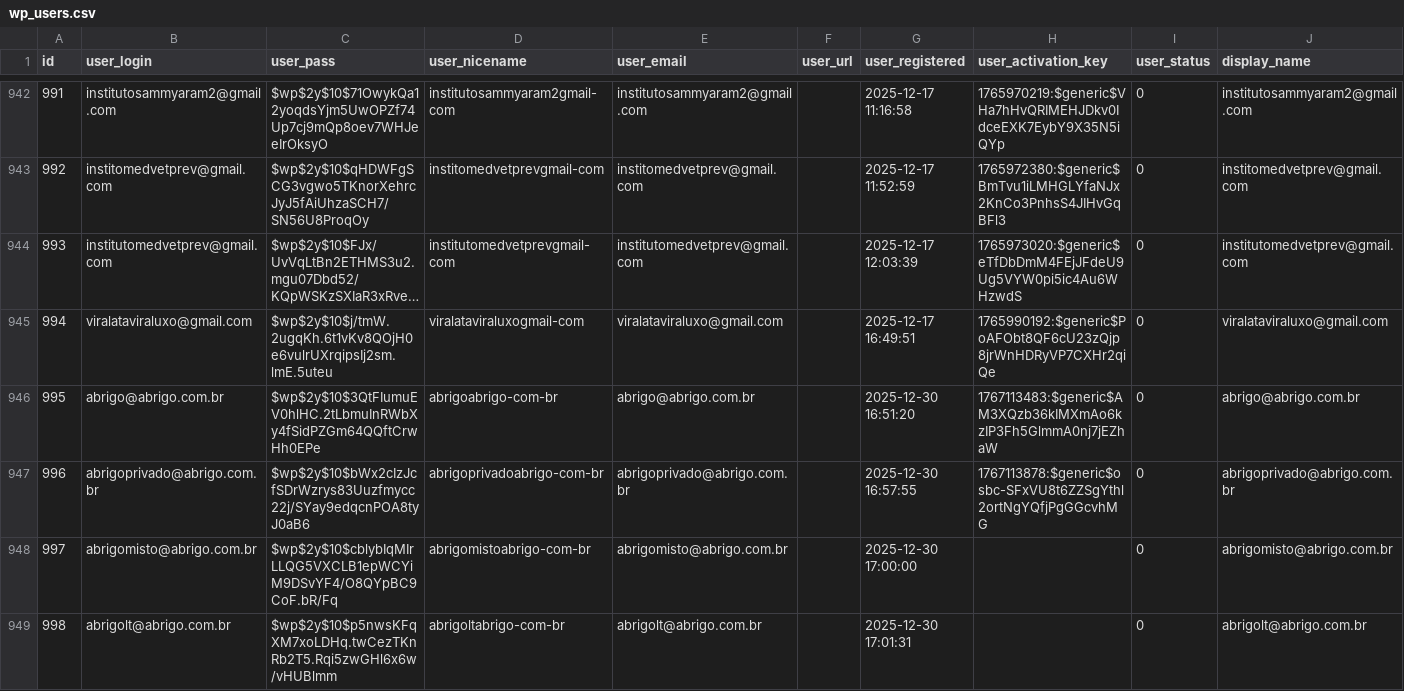
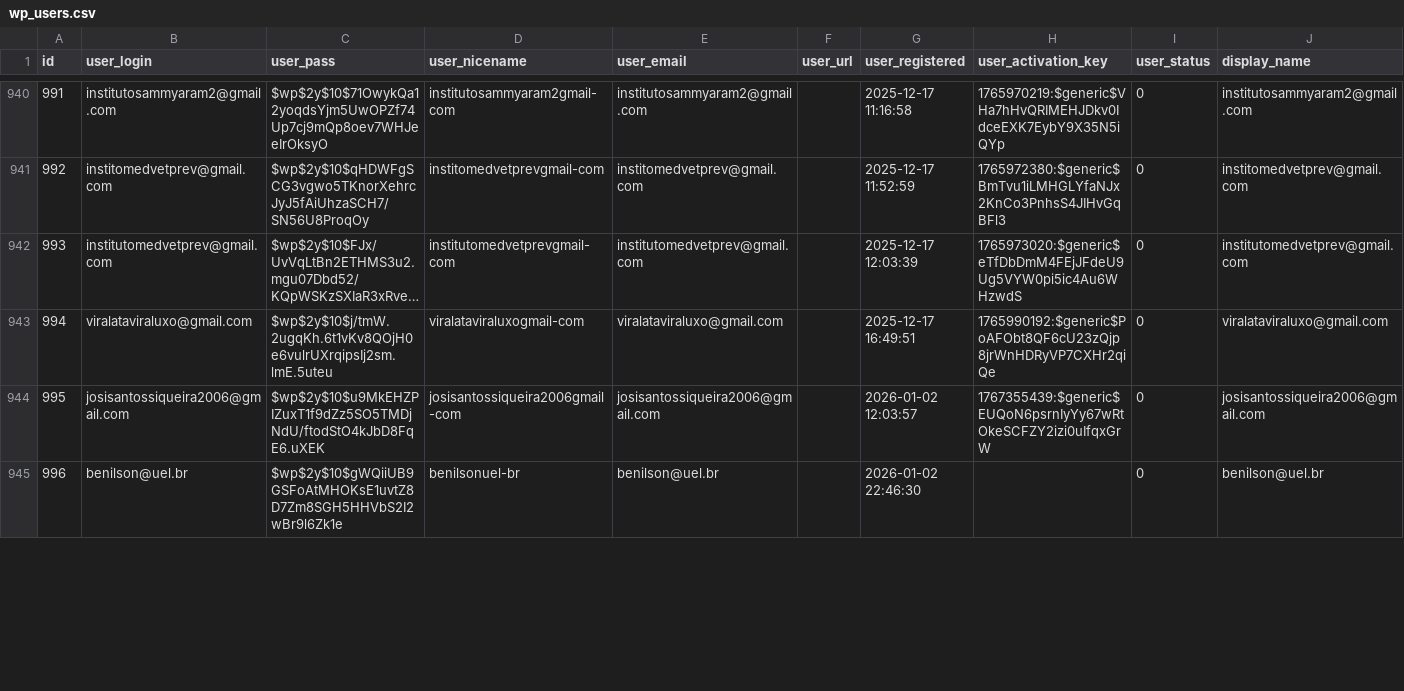
Before and after one commit to AriSilva94/mvabrigosbrasil, a CSV file: scripts/backups/wordpress-csv/wp_users.csv, drawn as a sheet; only a part is shown, gaps mark what is left out; long unchanged cells end in …; the diff covers the shown part only.

Commit message:
fix: data base loadings

```diff
--- a/scripts/backups/wordpress-csv/wp_users.csv
+++ b/scripts/backups/wordpress-csv/wp_users.csv
@@ -945,5 +943,3 @@
 "994","viralataviraluxo@gmail.com","$wp$2y$10$j/tmW.2ugqKh.6t1vKv8QOjH0e6vulrUXrqipsIj2sm.lmE.5uteu","viralataviraluxogmail-com","viralataviraluxo@gmail.com",,"2025-12-17 16:49:51","1765990192:$generic$PoAFObt8QF6cU23zQjp8jrWnHDRyVP7CXHr2qiQe","0","viralataviraluxo@gmail.com"
-"995","abrigo@abrigo.com.br","$wp$2y$10$3QtFIumuEV0hlHC.2tLbmuInRWbXy4fSidPZGm64QQftCrwHh0EPe","abrigoabrigo-com-br","abrigo@abrigo.com.br",,"2025-12-30 16:51:20","1767113483:$generic$AM3XQzb36kIMXmAo6kzIP3Fh5GlmmA0nj7jEZhaW","0","abrigo@abrigo.com.br"
-"996","abrigoprivado@abrigo.com.br","$wp$2y$10$bWx2cIzJcfSDrWzrys83Uuzfmycc22j/SYay9edqcnPOA8tyJ0aB6","abrigoprivadoabrigo-com-br","abrigoprivado@abrigo.com.br",,"2025-12-30 16:57:55","1767113878:$generic$osbc-SFxVU8t6ZZSgYthl2ortNgYQfjPgGGcvhMG","0","abrigoprivado@abrigo.com.br"
-"997","abrigomisto@abrigo.com.br","$wp$2y$10$cblybIqMIrLLQG5VXCLB1epWCYiM9DSvYF4/O8QYpBC9CoF.bR/Fq","abrigomistoabrigo-com-br","abrigomisto@abrigo.com.br",,"2025-12-30 17:00:00",,"0","abrigomisto@abrigo.com.br"
-"998","abrigolt@abrigo.com.br","$wp$2y$10$p5nwsKFqXM7xoLDHq.twCezTKnRb2T5.Rqi5zwGHl6x6w/vHUBlmm","abrigoltabrigo-com-br","abrigolt@abrigo.com.br",,"2025-12-30 17:01:31",,"0","abrigolt@abrigo.com.br"
+"995","josisantossiqueira2006@gmail.com","$wp$2y$10$u9MkEHZPIZuxT1f9dZz5SO5TMDjNdU/ftodStO4kJbD8FqE6.uXEK","josisantossiqueira2006gmail-com","josisantossiqueira2006@gmail.com",,"2026-01-02 12:03:57","1767355439:$generic$EUQoN6psrnIyYy67wRtOkeSCFZY2izi0uIfqxGrW","0","josisantossiqueira2006@gmail.com"
+"996","benilson@uel.br","$wp$2y$10$gWQiiUB9GSFoAtMHOKsE1uvtZ8D7Zm8SGH5HHVbS2I2wBr9l6Zk1e","benilsonuel-br","benilson@uel.br",,"2026-01-02 22:46:30",,"0","benilson@uel.br"
```
Also changed, not shown: 5 added rows, 2 removed rows and 25 edited cells elsewhere in this file, 21 other files.
